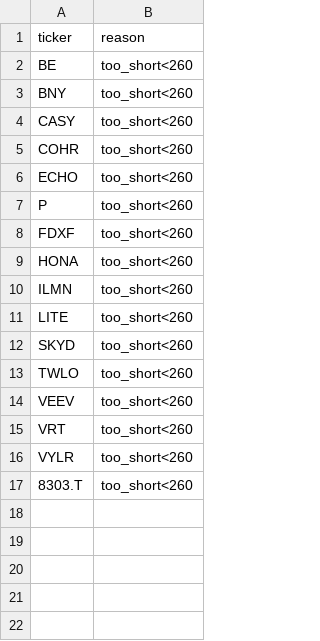
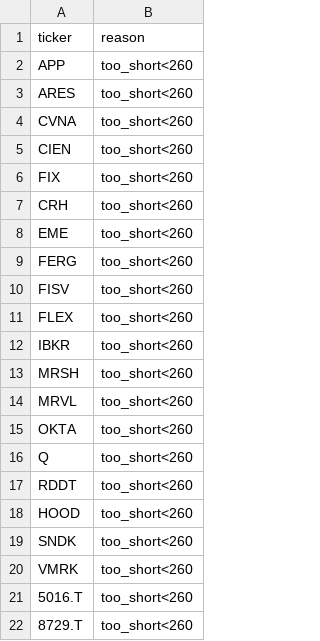
Before and after one commit to Hyodokamo/trend-catalyst-screener, a CSV file: data/outputs/audit_latest.csv, drawn as a sheet.

```diff
--- a/data/outputs/audit_latest.csv
+++ b/data/outputs/audit_latest.csv
@@ -1,17 +1,22 @@
 ticker,reason
-BE,too_short<260
-BNY,too_short<260
-CASY,too_short<260
-COHR,too_short<260
-ECHO,too_short<260
-P,too_short<260
-FDXF,too_short<260
-HONA,too_short<260
-ILMN,too_short<260
-LITE,too_short<260
-SKYD,too_short<260
-TWLO,too_short<260
-VEEV,too_short<260
-VRT,too_short<260
-VYLR,too_short<260
-8303.T,too_short<260
+APP,too_short<260
+ARES,too_short<260
+CVNA,too_short<260
+CIEN,too_short<260
+FIX,too_short<260
+CRH,too_short<260
+EME,too_short<260
+FERG,too_short<260
+FISV,too_short<260
+FLEX,too_short<260
+IBKR,too_short<260
+MRSH,too_short<260
+MRVL,too_short<260
+OKTA,too_short<260
+Q,too_short<260
+RDDT,too_short<260
+HOOD,too_short<260
+SNDK,too_short<260
+VMRK,too_short<260
+5016.T,too_short<260
+8729.T,too_short<260
```
Also changed, not shown: data/universe_too_short.csv, data/universe_us.csv, 1 other file.
